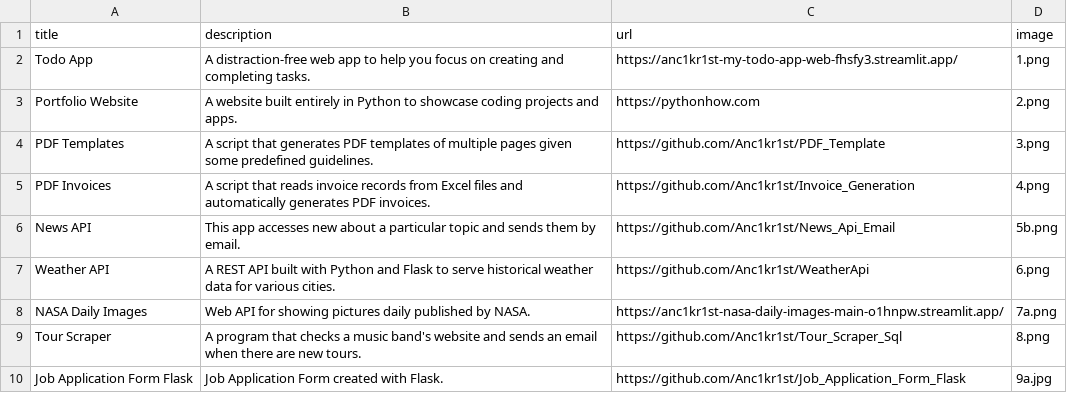
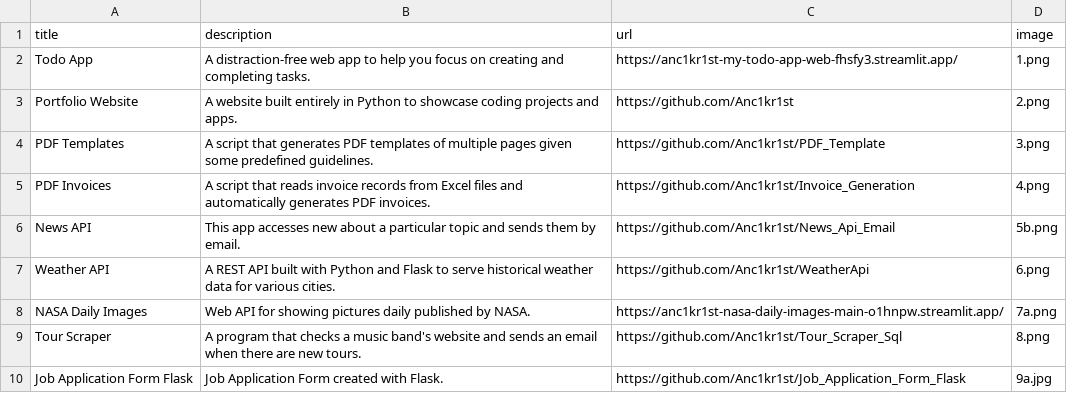
Before and after one commit to Anc1kr1st/Showcase_Website, a CSV file: data.csv, drawn as a sheet; only a part is shown.

Commit message:
Update Python portfolio, create Cpp portfolio, update About me

```diff
--- a/data.csv
+++ b/data.csv
@@ -2,3 +2,3 @@ title;description;url;image
 Todo App;A distraction-free web app to help you focus on creating and completing tasks.;https://anc1kr1st-my-todo-app-web-fhsfy3.streamlit.app/;1.png
-Portfolio Website;A website built entirely in Python to showcase coding projects and apps.;https://pythonhow.com;2.png
+Portfolio Website;A website built entirely in Python to showcase coding projects and apps.;https://github.com/Anc1kr1st;2.png
 PDF Templates;A script that generates PDF templates of multiple pages given some predefined guidelines.;https://github.com/Anc1kr1st/PDF_Template;3.png
```
